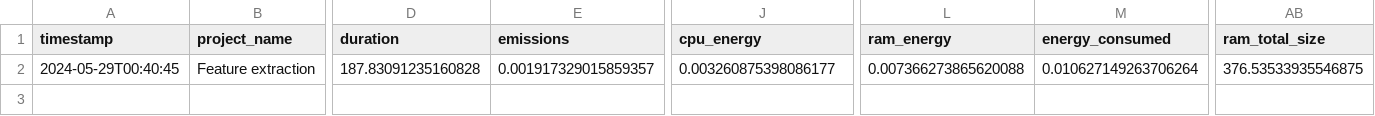
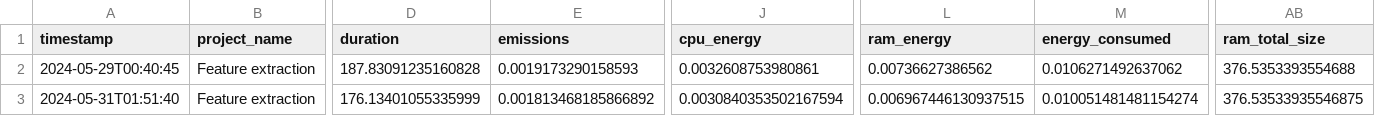
Before and after one commit to missingusername/CDS-Lang, a CSV file: assignment1/out/emissions/Feature_extraction_emissions.csv, drawn as a sheet; only a part is shown, gaps mark what is left out; rows hold the shown columns only; the diff names each change by its address in the sheet, - before the commit and + after, or states it on an @@ line.

Commit message:
emissions updated

```diff
--- a/assignment1/out/emissions/Feature_extraction_emissions.csv
+++ b/assignment1/out/emissions/Feature_extraction_emissions.csv
-E2 (emissions): 0.001917329015859357
+E2 (emissions): 0.0019173290158593
-J2 (cpu_energy): 0.003260875398086177
+J2 (cpu_energy): 0.0032608753980861
-L2 (ram_energy): 0.007366273865620088
+L2 (ram_energy): 0.00736627386562
-M2 (energy_consumed): 0.010627149263706264
+M2 (energy_consumed): 0.0106271492637062
-AB2 (ram_total_size): 376.53533935546875
+AB2 (ram_total_size): 376.5353393554688
+row 3: 2024-05-31T01:51:40 | Feature extraction | 176.13401055335999 | 0.001813468185866892 | 0.0030840353502167594 | 0.006967446130937515 | 0.010051481481154274 | 376.53533935546875
```
Also changed, not shown: 1 other file.
